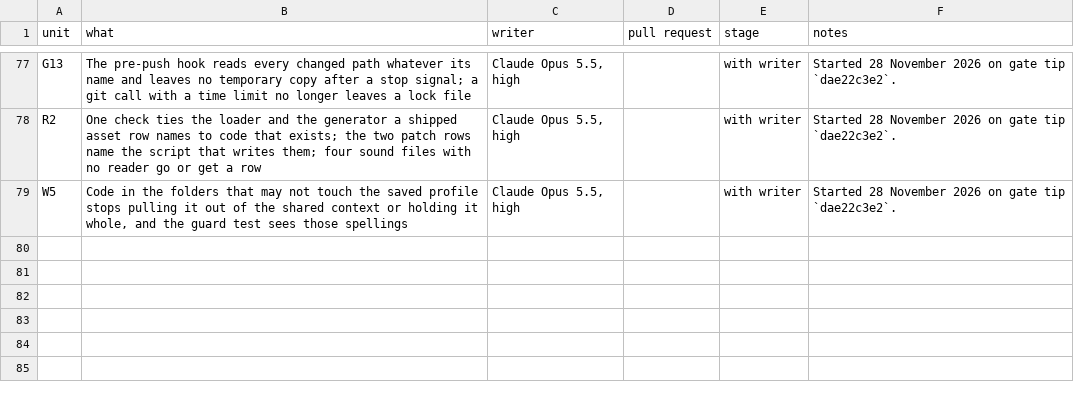
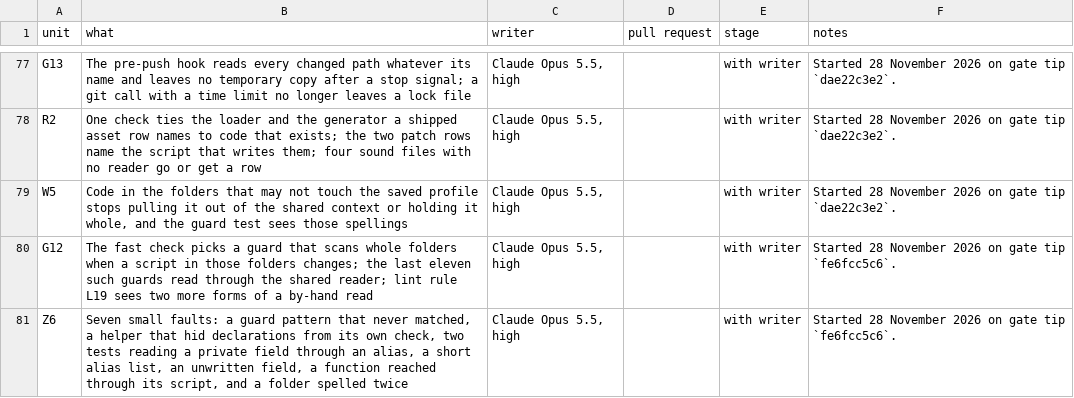
Before and after one commit to bananahana720/scrapkeep, a TSV file: project-guide/handoff/shared/structure-sweep/units.tsv, drawn as a sheet; only a part is shown, gaps mark what is left out.

```diff
--- a/project-guide/handoff/shared/structure-sweep/units.tsv
+++ b/project-guide/handoff/shared/structure-sweep/units.tsv
@@ -79 +79,3 @@ R2	One check ties the loader and the generator a shipped asset row names to code
 W5	Code in the folders that may not touch the saved profile stops pulling it out of the shared context or holding it whole, and the guard test sees those spellings	Claude Opus 5.5, high		with writer	Started 28 November 2026 on gate tip `dae22c3e2`.
+G12	The fast check picks a guard that scans whole folders when a script in those folders changes; the last eleven such guards read through the shared reader; lint rule L19 sees two more forms of a by-hand read	Claude Opus 5.5, high		with writer	Started 28 November 2026 on gate tip `fe6fcc5c6`.
+Z6	Seven small faults: a guard pattern that never matched, a helper that hid declarations from its own check, two tests reading a private field through an alias, a short alias list, an unwritten field, a function reached through its script, and a folder spelled twice	Claude Opus 5.5, high		with writer	Started 28 November 2026 on gate tip `fe6fcc5c6`.
```
Also changed, not shown: project-guide/handoff/shared/structure-sweep/pool.tsv, 1 other file.
